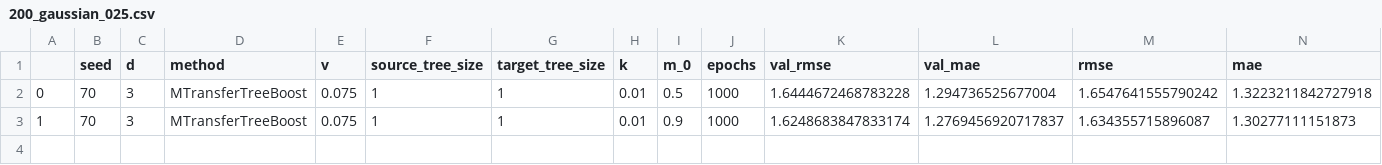
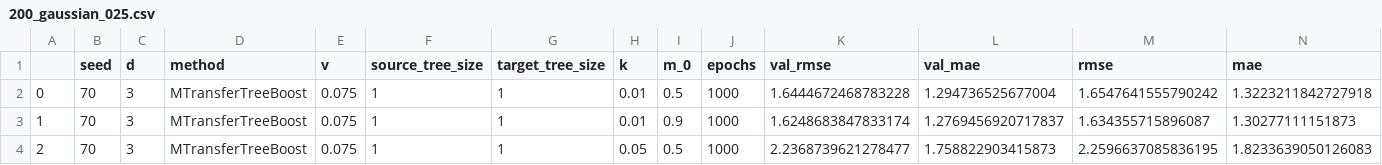
Before and after one commit to DageBjorne/transfertreeboost, a CSV file: friedman1_simul/results/200_gaussian_025.csv, drawn as a sheet; the diff names each change by its address in the sheet, - before the commit and + after, or states it on an @@ line.

```diff
--- a/friedman1_simul/results/200_gaussian_025.csv
+++ b/friedman1_simul/results/200_gaussian_025.csv
+row 4: 2 | 70 | 3 | MTransferTreeBoost | 0.075 | 1 | 1 | 0.05 | 0.5 | 1000 | 2.2368739621278477 | 1.758822903415873 | 2.2596637085836195 | 1.8233639050126083
```
Also changed, not shown: friedman1_simul/results/200_gaussian_035.csv, 4 other files.
